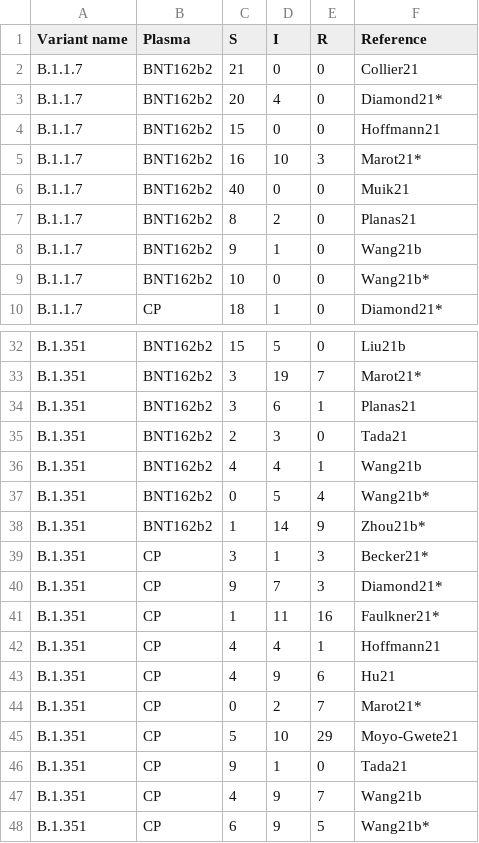
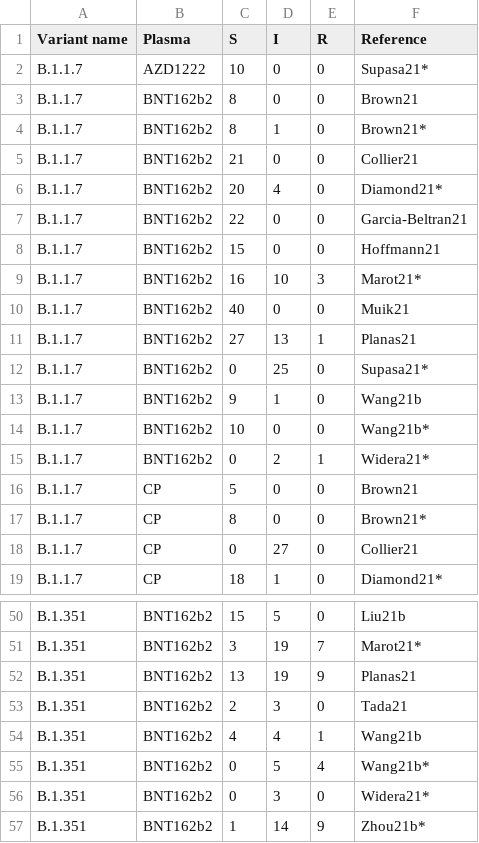
Before and after one commit to hivdb/covid-drdb-reports, a CSV file: susceptibility-data_files/table/TableS4.csv, drawn as a sheet; only a part is shown, gaps mark what is left out; the shorter side is filled out with more unchanged rows; the diff covers the shown part only.

Commit message:
remove filte in the table

```diff
--- a/susceptibility-data_files/table/TableS4.csv
+++ b/susceptibility-data_files/table/TableS4.csv
@@ -1,4 +1,8 @@
 Variant name,Plasma,S,I,R,Reference
+B.1.1.7,AZD1222,10,0,0,Supasa21*
+B.1.1.7,BNT162b2,8,0,0,Brown21
+B.1.1.7,BNT162b2,8,1,0,Brown21*
 B.1.1.7,BNT162b2,21,0,0,Collier21
 B.1.1.7,BNT162b2,20,4,0,Diamond21*
+B.1.1.7,BNT162b2,22,0,0,Garcia-Beltran21
 B.1.1.7,BNT162b2,15,0,0,Hoffmann21
@@ -6,5 +10,10 @@ B.1.1.7,BNT162b2,16,10,3,Marot21*
 B.1.1.7,BNT162b2,40,0,0,Muik21
-B.1.1.7,BNT162b2,8,2,0,Planas21
+B.1.1.7,BNT162b2,27,13,1,Planas21
+B.1.1.7,BNT162b2,0,25,0,Supasa21*
 B.1.1.7,BNT162b2,9,1,0,Wang21b
 B.1.1.7,BNT162b2,10,0,0,Wang21b*
+B.1.1.7,BNT162b2,0,2,1,Widera21*
+B.1.1.7,CP,5,0,0,Brown21
+B.1.1.7,CP,8,0,0,Brown21*
+B.1.1.7,CP,0,27,0,Collier21
 B.1.1.7,CP,18,1,0,Diamond21*
@@ -33,3 +51,3 @@ B.1.351,BNT162b2,15,5,0,Liu21b
 B.1.351,BNT162b2,3,19,7,Marot21*
-B.1.351,BNT162b2,3,6,1,Planas21
+B.1.351,BNT162b2,13,19,9,Planas21
 B.1.351,BNT162b2,2,3,0,Tada21
@@ -37,2 +55,3 @@ B.1.351,BNT162b2,4,4,1,Wang21b
 B.1.351,BNT162b2,0,5,4,Wang21b*
+B.1.351,BNT162b2,0,3,0,Widera21*
 B.1.351,BNT162b2,1,14,9,Zhou21b*
```
Also changed, not shown: 17 added rows elsewhere in this file, susceptibility-data_files/table/TableS6.csv, susceptibility-data_files/table/table4-figure.csv, 7 other files.
